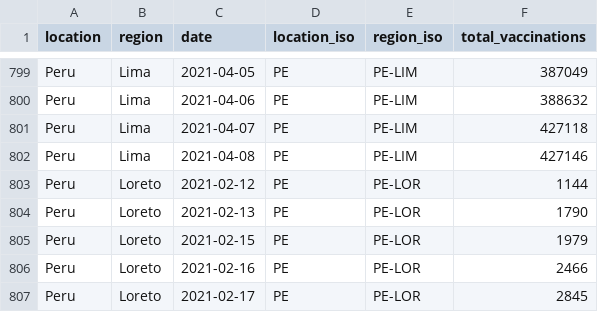
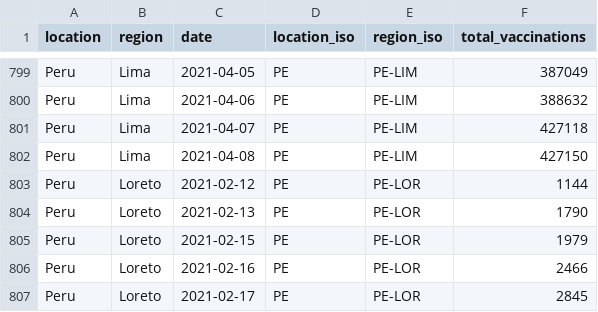
Before and after one commit to sociepy/covid19-vaccination-subnational, a CSV file: data/countries/Peru.csv, drawn as a sheet; only a part is shown, gaps mark what is left out.

```diff
--- a/data/countries/Peru.csv
+++ b/data/countries/Peru.csv
@@ -801,3 +801,3 @@ Peru,Lima,2021-04-06,PE,PE-LIM,388632
 Peru,Lima,2021-04-07,PE,PE-LIM,427118
-Peru,Lima,2021-04-08,PE,PE-LIM,427146
+Peru,Lima,2021-04-08,PE,PE-LIM,427150
 Peru,Loreto,2021-02-12,PE,PE-LOR,1144
```
Also changed, not shown: data/countries/Austria.csv, data/countries/Lebanon.csv, 16 other files.
